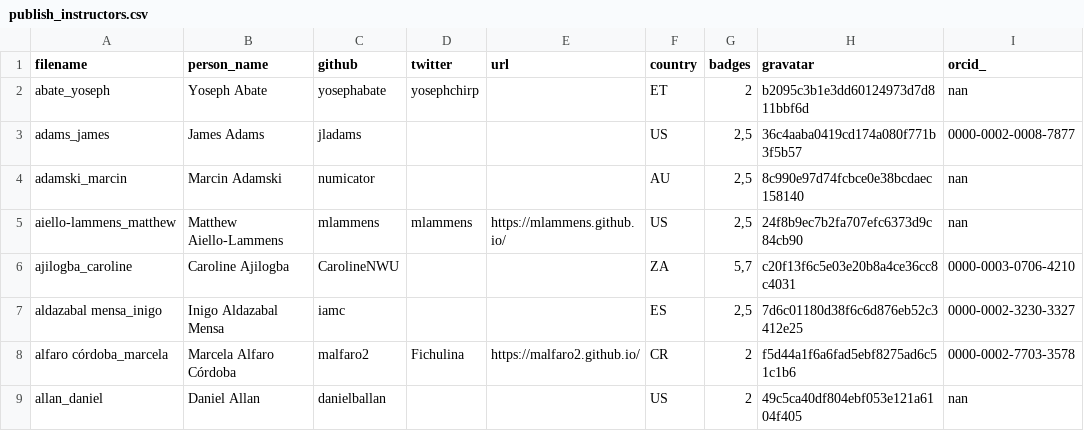
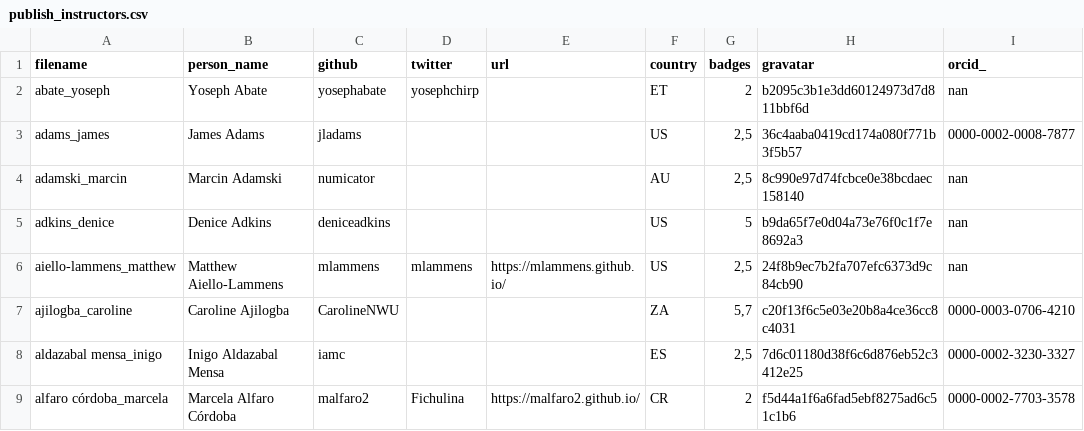
Before and after one commit to hpc-carpentry/hpc-carpentry.github.io, a CSV file: _data/publish_instructors.csv, drawn as a sheet; only a part is shown; the shorter side is filled out with more unchanged rows; the diff names each change by its address in the sheet, - before the commit and + after, or states it on an @@ line.

Commit message:
Updating instructor records

```diff
--- a/_data/publish_instructors.csv
+++ b/_data/publish_instructors.csv
+row 5: adkins_denice | Denice Adkins | deniceadkins |  |  | US | 5 | b9da65f7e0d04a73e76f0c1f7e8692a3 | nan
```
